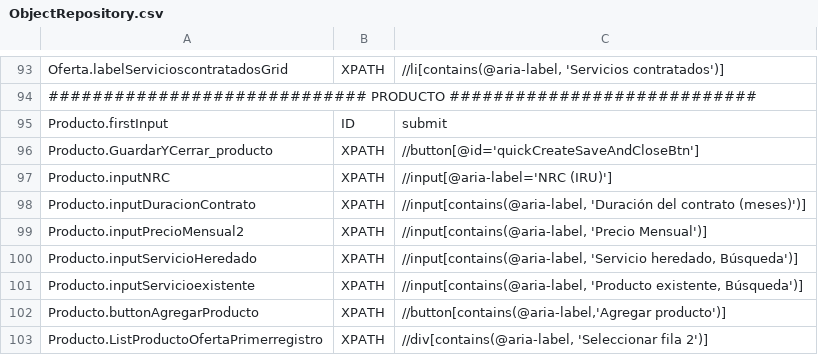
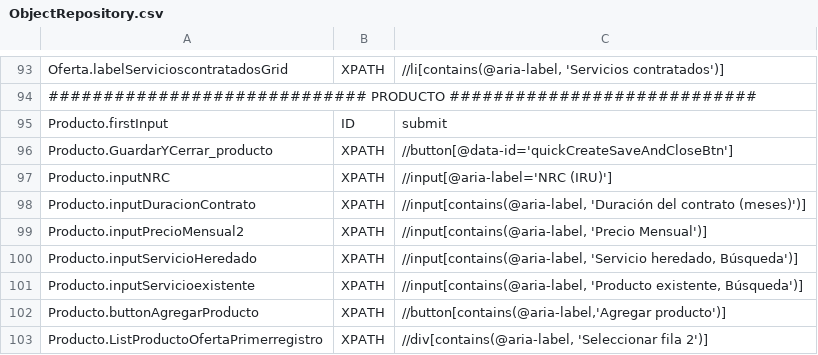
Before and after one commit to Nacho-Auto/lyntia-automation, a CSV file: Lyntia/bin/Debug/netcoreapp3.1/ObjectRepository.csv, drawn as a sheet; only a part is shown, gaps mark what is left out.

Commit message:
Cambios

```diff
--- a/Lyntia/bin/Debug/netcoreapp3.1/ObjectRepository.csv
+++ b/Lyntia/bin/Debug/netcoreapp3.1/ObjectRepository.csv
@@ -95,3 +95,3 @@ Oferta.labelServicioscontratadosGrid;XPATH;//li[contains(@aria-label, 'Servicios
 Producto.firstInput;ID;submit
-Producto.GuardarYCerrar_producto;XPATH;//button[@id='quickCreateSaveAndCloseBtn']
+Producto.GuardarYCerrar_producto;XPATH;//button[@data-id='quickCreateSaveAndCloseBtn']
 Producto.inputNRC;XPATH;//input[@aria-label='NRC (IRU)']
```
